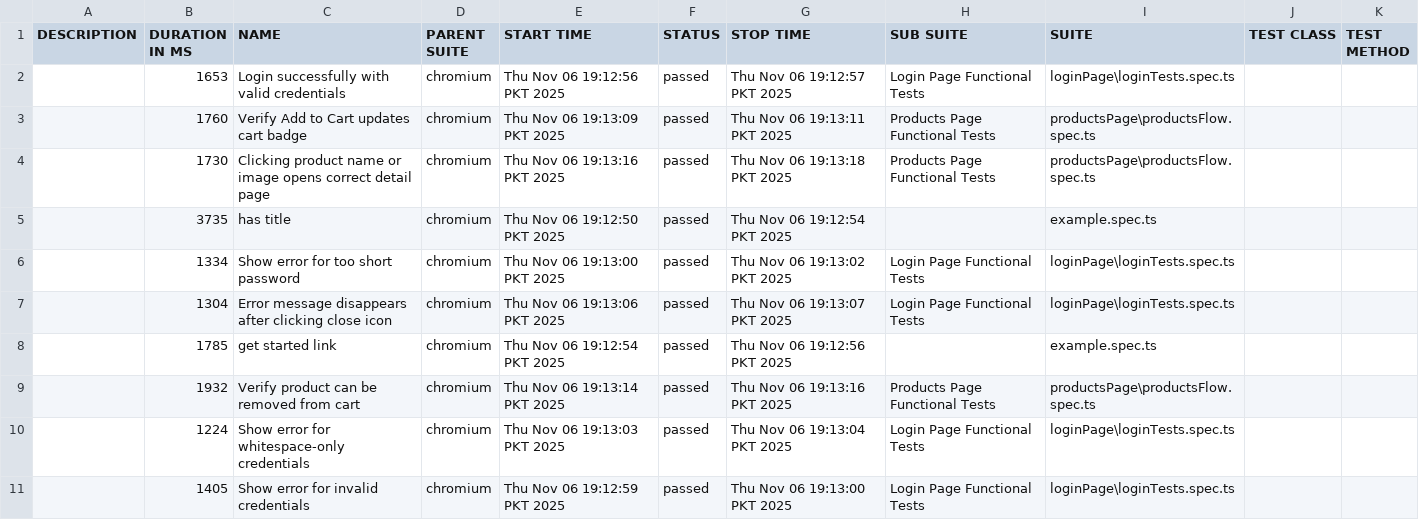
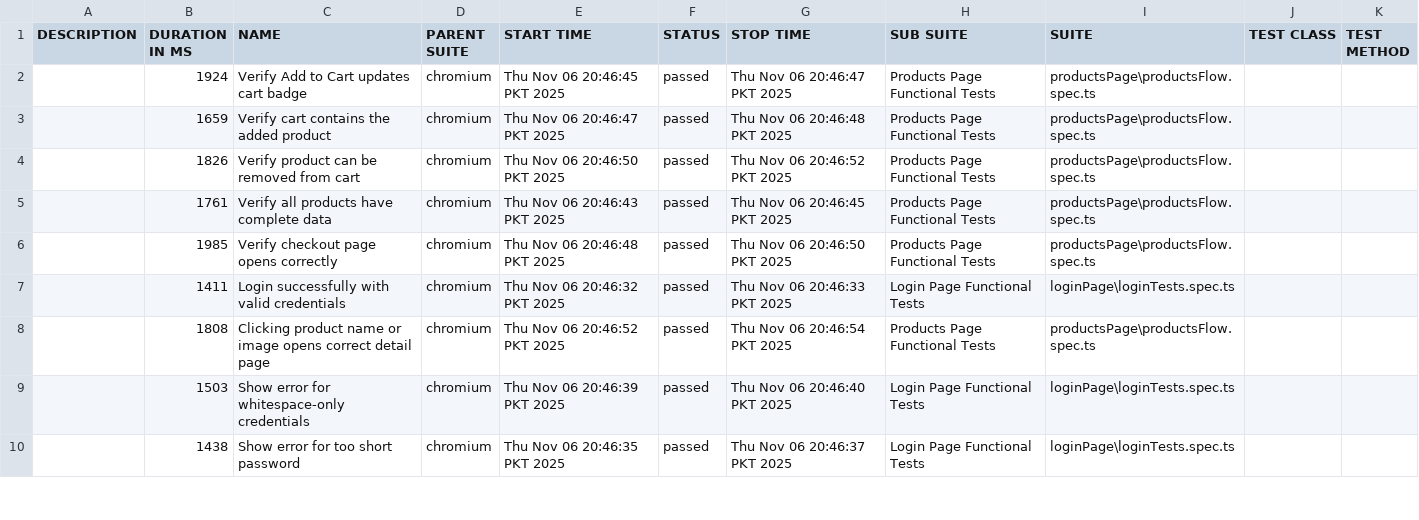
Before and after one commit to faizrehmanCA/swaglabs-playwright-clean, a CSV file: allure-report/data/suites.csv, drawn as a sheet; only a part is shown; the diff covers the shown part only.

```diff
--- a/allure-report/data/suites.csv
+++ b/allure-report/data/suites.csv
@@ -1,11 +1,10 @@
 "DESCRIPTION","DURATION IN MS","NAME","PARENT SUITE","START TIME","STATUS","STOP TIME","SUB SUITE","SUITE","TEST CLASS","TEST METHOD"
-"","1653","Login successfully with valid credentials","chromium","Thu Nov 06 19:12:56 PKT 2025","passed","Thu Nov 06 19:12:57 PKT 2025","Login Page Functional Tests","loginPage\loginTests.spec.ts","",""
-"","1760","Verify Add to Cart updates cart badge","chromium","Thu Nov 06 19:13:09 PKT 2025","passed","Thu Nov 06 19:13:11 PKT 2025","Products Page Functional Tests","productsPage\productsFlow.spec.ts","",""
-"","1730","Clicking product name or image opens correct detail page","chromium","Thu Nov 06 19:13:16 PKT 2025","passed","Thu Nov 06 19:13:18 PKT 2025","Products Page Functional Tests","productsPage\productsFlow.spec.ts","",""
-"","3735","has title","chromium","Thu Nov 06 19:12:50 PKT 2025","passed","Thu Nov 06 19:12:54 PKT 2025","","example.spec.ts","",""
-"","1334","Show error for too short password","chromium","Thu Nov 06 19:13:00 PKT 2025","passed","Thu Nov 06 19:13:02 PKT 2025","Login Page Functional Tests","loginPage\loginTests.spec.ts","",""
-"","1304","Error message disappears after clicking close icon","chromium","Thu Nov 06 19:13:06 PKT 2025","passed","Thu Nov 06 19:13:07 PKT 2025","Login Page Functional Tests","loginPage\loginTests.spec.ts","",""
-"","1785","get started link","chromium","Thu Nov 06 19:12:54 PKT 2025","passed","Thu Nov 06 19:12:56 PKT 2025","","example.spec.ts","",""
-"","1932","Verify product can be removed from cart","chromium","Thu Nov 06 19:13:14 PKT 2025","passed","Thu Nov 06 19:13:16 PKT 2025","Products Page Functional Tests","productsPage\productsFlow.spec.ts","",""
-"","1224","Show error for whitespace-only credentials","chromium","Thu Nov 06 19:13:03 PKT 2025","passed","Thu Nov 06 19:13:04 PKT 2025","Login Page Functional Tests","loginPage\loginTests.spec.ts","",""
-"","1405","Show error for invalid credentials","chromium","Thu Nov 06 19:12:59 PKT 2025","passed","Thu Nov 06 19:13:00 PKT 2025","Login Page Functional Tests","loginPage\loginTests.spec.ts","",""
+"","1924","Verify Add to Cart updates cart badge","chromium","Thu Nov 06 20:46:45 PKT 2025","passed","Thu Nov 06 20:46:47 PKT 2025","Products Page Functional Tests","productsPage\productsFlow.spec.ts","",""
+"","1659","Verify cart contains the added product","chromium","Thu Nov 06 20:46:47 PKT 2025","passed","Thu Nov 06 20:46:48 PKT 2025","Products Page Functional Tests","productsPage\productsFlow.spec.ts","",""
+"","1826","Verify product can be removed from cart","chromium","Thu Nov 06 20:46:50 PKT 2025","passed","Thu Nov 06 20:46:52 PKT 2025","Products Page Functional Tests","productsPage\productsFlow.spec.ts","",""
+"","1761","Verify all products have complete data","chromium","Thu Nov 06 20:46:43 PKT 2025","passed","Thu Nov 06 20:46:45 PKT 2025","Products Page Functional Tests","productsPage\productsFlow.spec.ts","",""
+"","1985","Verify checkout page opens correctly","chromium","Thu Nov 06 20:46:48 PKT 2025","passed","Thu Nov 06 20:46:50 PKT 2025","Products Page Functional Tests","productsPage\productsFlow.spec.ts","",""
+"","1411","Login successfully with valid credentials","chromium","Thu Nov 06 20:46:32 PKT 2025","passed","Thu Nov 06 20:46:33 PKT 2025","Login Page Functional Tests","loginPage\loginTests.spec.ts","",""
+"","1808","Clicking product name or image opens correct detail page","chromium","Thu Nov 06 20:46:52 PKT 2025","passed","Thu Nov 06 20:46:54 PKT 2025","Products Page Functional Tests","productsPage\productsFlow.spec.ts","",""
+"","1503","Show error for whitespace-only credentials","chromium","Thu Nov 06 20:46:39 PKT 2025","passed","Thu Nov 06 20:46:40 PKT 2025","Login Page Functional Tests","loginPage\loginTests.spec.ts","",""
+"","1438","Show error for too short password","chromium","Thu Nov 06 20:46:35 PKT 2025","passed","Thu Nov 06 20:46:37 PKT 2025","Login Page Functional Tests","loginPage\loginTests.spec.ts","",""
```
Also changed, not shown: 4 added rows, 3 removed rows and 10 edited cells elsewhere in this file, 35 other files.
